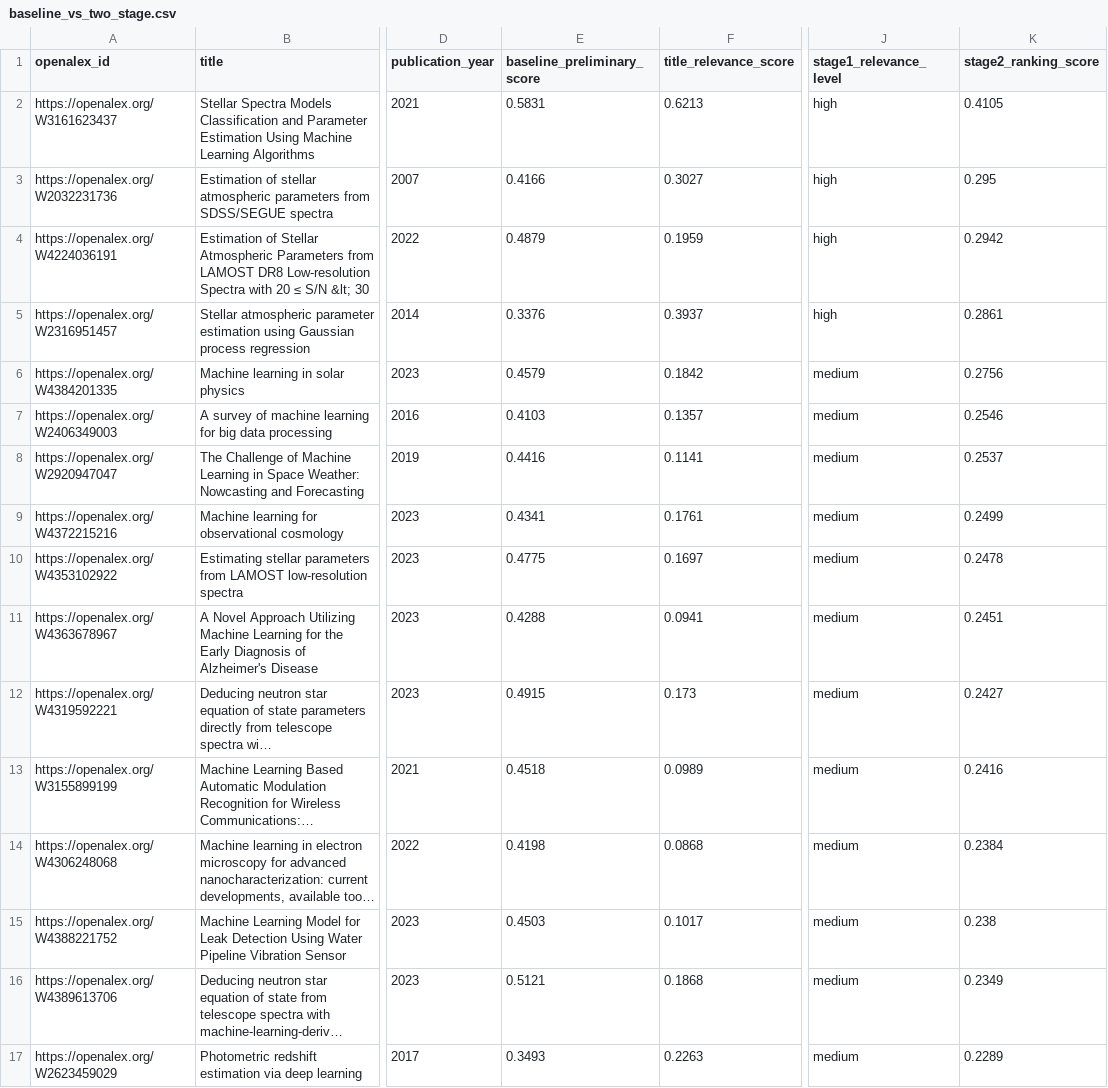
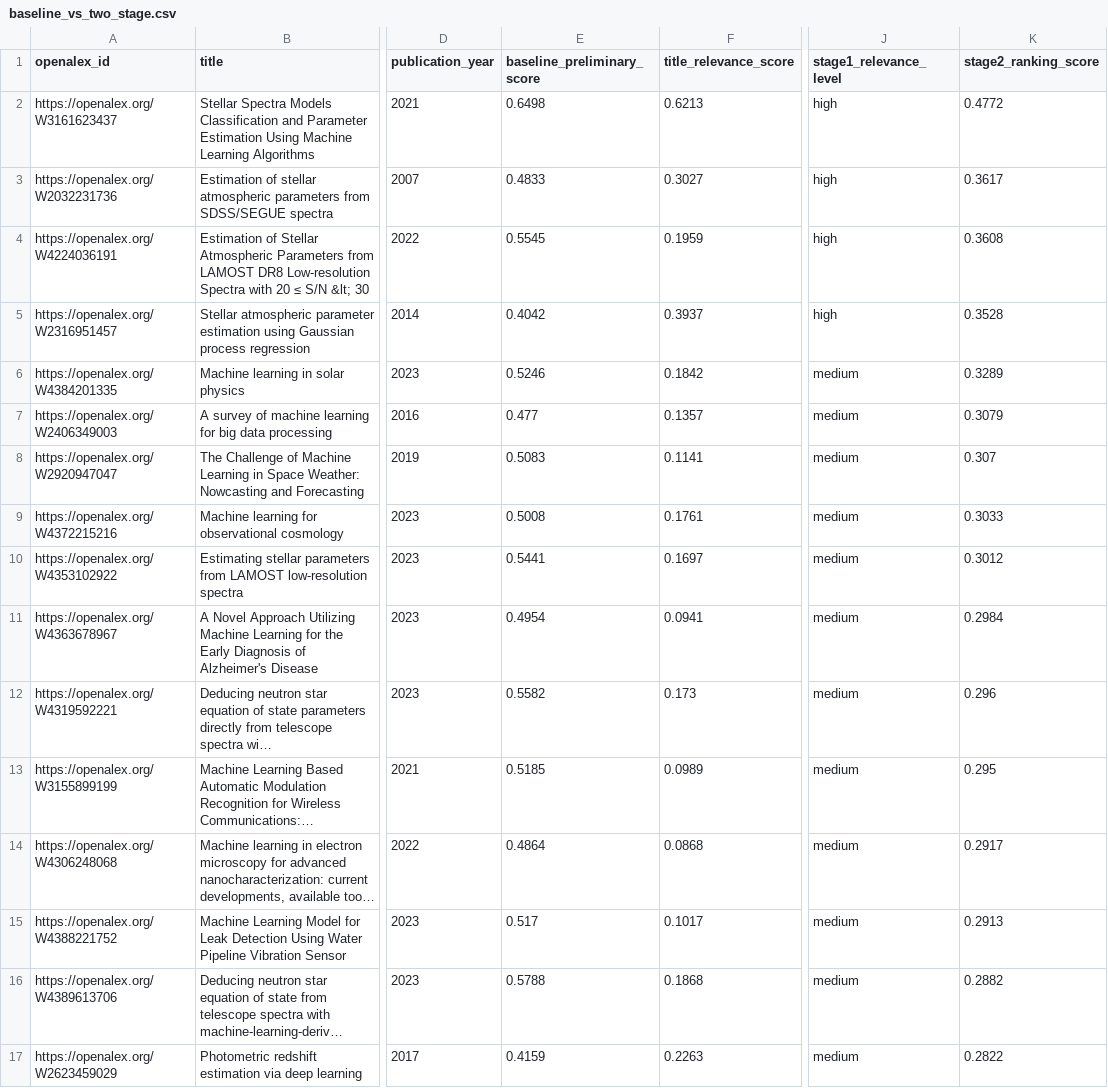
Before and after one commit to ZicanLiu/ai-literature-intelligence, a CSV file: data/analysis/w2_ranking/baseline_vs_two_stage.csv, drawn as a sheet; only a part is shown, gaps mark what is left out; long unchanged cells end in …; the diff covers the shown part only; the diff names each change by its address in the sheet, - before the commit and + after, or states it on an @@ line.

```diff
--- a/data/analysis/w2_ranking/baseline_vs_two_stage.csv
+++ b/data/analysis/w2_ranking/baseline_vs_two_stage.csv
-E2 (baseline_preliminary_score): 0.5831
+E2 (baseline_preliminary_score): 0.6498
-K2 (stage2_ranking_score): 0.4105
+K2 (stage2_ranking_score): 0.4772
-E3 (baseline_preliminary_score): 0.4166
+E3 (baseline_preliminary_score): 0.4833
-K3 (stage2_ranking_score): 0.295
+K3 (stage2_ranking_score): 0.3617
-E4 (baseline_preliminary_score): 0.4879
+E4 (baseline_preliminary_score): 0.5545
-K4 (stage2_ranking_score): 0.2942
+K4 (stage2_ranking_score): 0.3608
-E5 (baseline_preliminary_score): 0.3376
+E5 (baseline_preliminary_score): 0.4042
-K5 (stage2_ranking_score): 0.2861
+K5 (stage2_ranking_score): 0.3528
-E6 (baseline_preliminary_score): 0.4579
+E6 (baseline_preliminary_score): 0.5246
-K6 (stage2_ranking_score): 0.2756
+K6 (stage2_ranking_score): 0.3289
-E7 (baseline_preliminary_score): 0.4103
+E7 (baseline_preliminary_score): 0.477
-K7 (stage2_ranking_score): 0.2546
+K7 (stage2_ranking_score): 0.3079
-E8 (baseline_preliminary_score): 0.4416
+E8 (baseline_preliminary_score): 0.5083
-K8 (stage2_ranking_score): 0.2537
+K8 (stage2_ranking_score): 0.307
-E9 (baseline_preliminary_score): 0.4341
+E9 (baseline_preliminary_score): 0.5008
-K9 (stage2_ranking_score): 0.2499
+K9 (stage2_ranking_score): 0.3033
-E10 (baseline_preliminary_score): 0.4775
+E10 (baseline_preliminary_score): 0.5441
-K10 (stage2_ranking_score): 0.2478
+K10 (stage2_ranking_score): 0.3012
-E11 (baseline_preliminary_score): 0.4288
+E11 (baseline_preliminary_score): 0.4954
-K11 (stage2_ranking_score): 0.2451
+K11 (stage2_ranking_score): 0.2984
-E12 (baseline_preliminary_score): 0.4915
+E12 (baseline_preliminary_score): 0.5582
-K12 (stage2_ranking_score): 0.2427
+K12 (stage2_ranking_score): 0.296
-E13 (baseline_preliminary_score): 0.4518
+E13 (baseline_preliminary_score): 0.5185
-K13 (stage2_ranking_score): 0.2416
+K13 (stage2_ranking_score): 0.295
-E14 (baseline_preliminary_score): 0.4198
+E14 (baseline_preliminary_score): 0.4864
-K14 (stage2_ranking_score): 0.2384
+K14 (stage2_ranking_score): 0.2917
-E15 (baseline_preliminary_score): 0.4503
+E15 (baseline_preliminary_score): 0.517
-K15 (stage2_ranking_score): 0.238
+K15 (stage2_ranking_score): 0.2913
-E16 (baseline_preliminary_score): 0.5121
+E16 (baseline_preliminary_score): 0.5788
-K16 (stage2_ranking_score): 0.2349
+K16 (stage2_ranking_score): 0.2882
-E17 (baseline_preliminary_score): 0.3493
+E17 (baseline_preliminary_score): 0.4159
-K17 (stage2_ranking_score): 0.2289
+K17 (stage2_ranking_score): 0.2822
```
Also changed, not shown: 2 added rows, 2 removed rows and 96 edited cells elsewhere in this file, data/analysis/w2_ranking/ranking_error_cases.csv, 13 other files.
